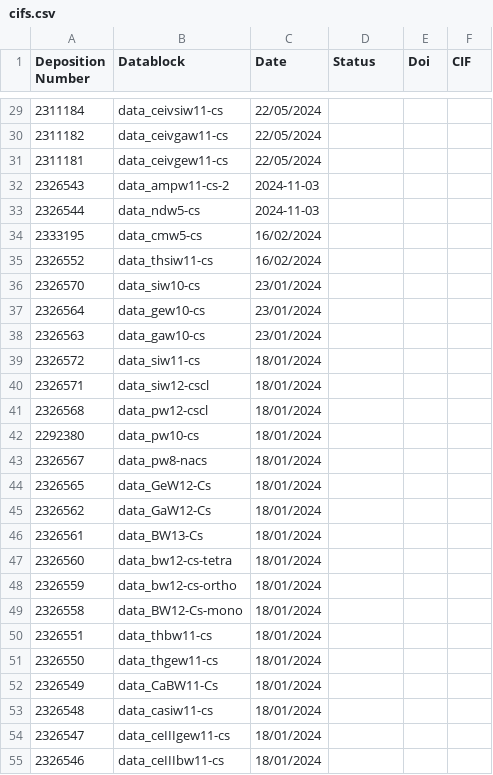
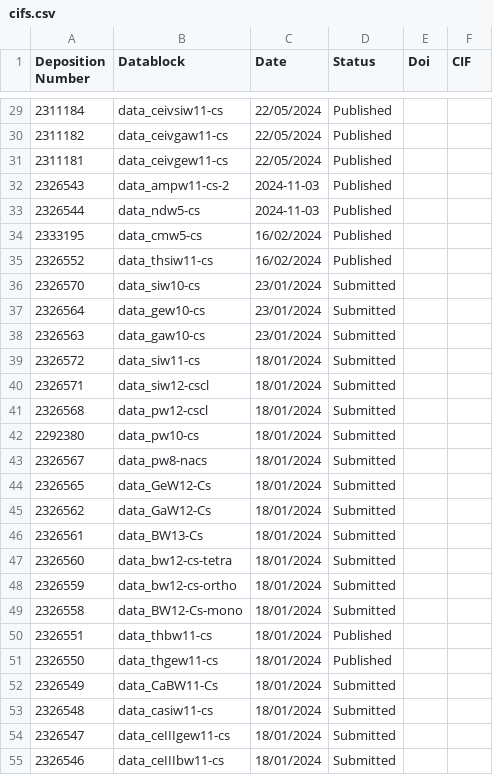
Before and after one commit to iancolliard/Research.github.io, a CSV file: src/data/cifs.csv, drawn as a sheet; only a part is shown, gaps mark what is left out; the diff covers the shown part only.

```diff
--- a/src/data/cifs.csv
+++ b/src/data/cifs.csv
@@ -29,27 +29,27 @@ Deposition Number,Datablock,Date,Status,Doi,CIF
-2311184,data_ceivsiw11-cs,22/05/2024,,,
-2311182,data_ceivgaw11-cs,22/05/2024,,,
-2311181,data_ceivgew11-cs,22/05/2024,,,
-2326543,data_ampw11-cs-2,2024-11-03,,,
-2326544,data_ndw5-cs,2024-11-03,,,
-2333195,data_cmw5-cs,16/02/2024,,,
-2326552,data_thsiw11-cs,16/02/2024,,,
-2326570,data_siw10-cs,23/01/2024,,,
-2326564,data_gew10-cs,23/01/2024,,,
-2326563,data_gaw10-cs,23/01/2024,,,
-2326572,data_siw11-cs,18/01/2024,,,
-2326571,data_siw12-cscl,18/01/2024,,,
-2326568,data_pw12-cscl,18/01/2024,,,
-2292380,data_pw10-cs,18/01/2024,,,
-2326567,data_pw8-nacs,18/01/2024,,,
-2326565,data_GeW12-Cs,18/01/2024,,,
-2326562,data_GaW12-Cs,18/01/2024,,,
-2326561,data_BW13-Cs,18/01/2024,,,
-2326560,data_bw12-cs-tetra,18/01/2024,,,
-2326559,data_bw12-cs-ortho,18/01/2024,,,
-2326558,data_BW12-Cs-mono,18/01/2024,,,
-2326551,data_thbw11-cs,18/01/2024,,,
-2326550,data_thgew11-cs,18/01/2024,,,
-2326549,data_CaBW11-Cs,18/01/2024,,,
-2326548,data_casiw11-cs,18/01/2024,,,
-2326547,data_ceIIIgew11-cs,18/01/2024,,,
-2326546,data_ceIIIbw11-cs,18/01/2024,,,
+2311184,data_ceivsiw11-cs,22/05/2024,Published,,
+2311182,data_ceivgaw11-cs,22/05/2024,Published,,
+2311181,data_ceivgew11-cs,22/05/2024,Published,,
+2326543,data_ampw11-cs-2,2024-11-03,Published,,
+2326544,data_ndw5-cs,2024-11-03,Published,,
+2333195,data_cmw5-cs,16/02/2024,Published,,
+2326552,data_thsiw11-cs,16/02/2024,Published,,
+2326570,data_siw10-cs,23/01/2024,Submitted,,
+2326564,data_gew10-cs,23/01/2024,Submitted,,
+2326563,data_gaw10-cs,23/01/2024,Submitted,,
+2326572,data_siw11-cs,18/01/2024,Submitted,,
+2326571,data_siw12-cscl,18/01/2024,Submitted,,
+2326568,data_pw12-cscl,18/01/2024,Submitted,,
+2292380,data_pw10-cs,18/01/2024,Submitted,,
+2326567,data_pw8-nacs,18/01/2024,Submitted,,
+2326565,data_GeW12-Cs,18/01/2024,Submitted,,
+2326562,data_GaW12-Cs,18/01/2024,Submitted,,
+2326561,data_BW13-Cs,18/01/2024,Submitted,,
+2326560,data_bw12-cs-tetra,18/01/2024,Submitted,,
+2326559,data_bw12-cs-ortho,18/01/2024,Submitted,,
+2326558,data_BW12-Cs-mono,18/01/2024,Submitted,,
+2326551,data_thbw11-cs,18/01/2024,Published,,
+2326550,data_thgew11-cs,18/01/2024,Published,,
+2326549,data_CaBW11-Cs,18/01/2024,Submitted,,
+2326548,data_casiw11-cs,18/01/2024,Submitted,,
+2326547,data_ceIIIgew11-cs,18/01/2024,Submitted,,
+2326546,data_ceIIIbw11-cs,18/01/2024,Submitted,,
```
Also changed, not shown: 144 edited cells elsewhere in this file, 30 other files.
